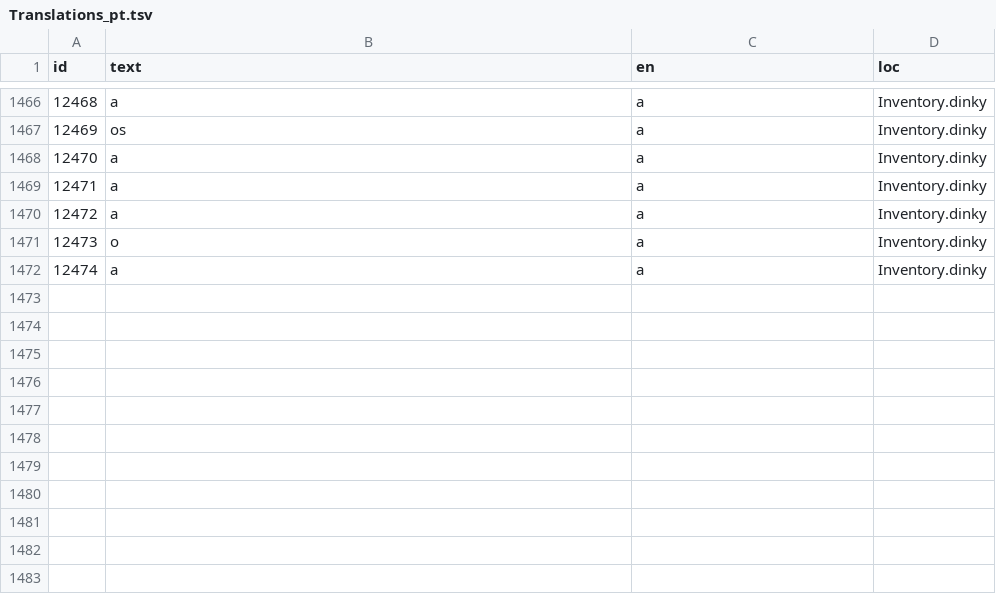
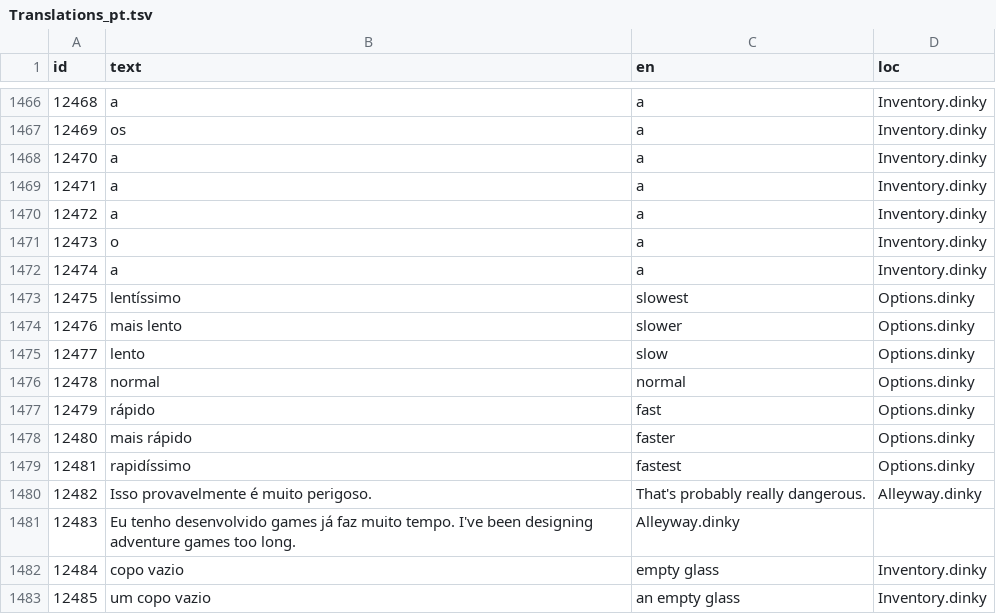
Before and after one commit to grumpygamer/DeloresDev, a TSV file: Data/Translations_pt.tsv, drawn as a sheet; only a part is shown, gaps mark what is left out; the diff names each change by its address in the sheet, - before the commit and + after, or states it on an @@ line.

Commit message:
Update Translations_pt.tsv
Added new lines

```diff
--- a/Data/Translations_pt.tsv
+++ b/Data/Translations_pt.tsv
+row 1473: 12475 | lentíssimo | slowest | Options.dinky
+row 1474: 12476 | mais lento | slower | Options.dinky
+row 1475: 12477 | lento | slow | Options.dinky
+row 1476: 12478 | normal | normal | Options.dinky
+row 1477: 12479 | rápido | fast | Options.dinky
+row 1478: 12480 | mais rápido | faster | Options.dinky
+row 1479: 12481 | rapidíssimo | fastest | Options.dinky
+row 1480: 12482 | Isso provavelmente é muito perigoso. | That's probably really dangerous. | Alleyway.dinky
+row 1481: 12483 | Eu tenho desenvolvido games já faz muito tempo. I've been designing adventure games too long. | Alleyway.dinky
+row 1482: 12484 | copo vazio | empty glass | Inventory.dinky
+row 1483: 12485 | um copo vazio | an empty glass | Inventory.dinky
```
